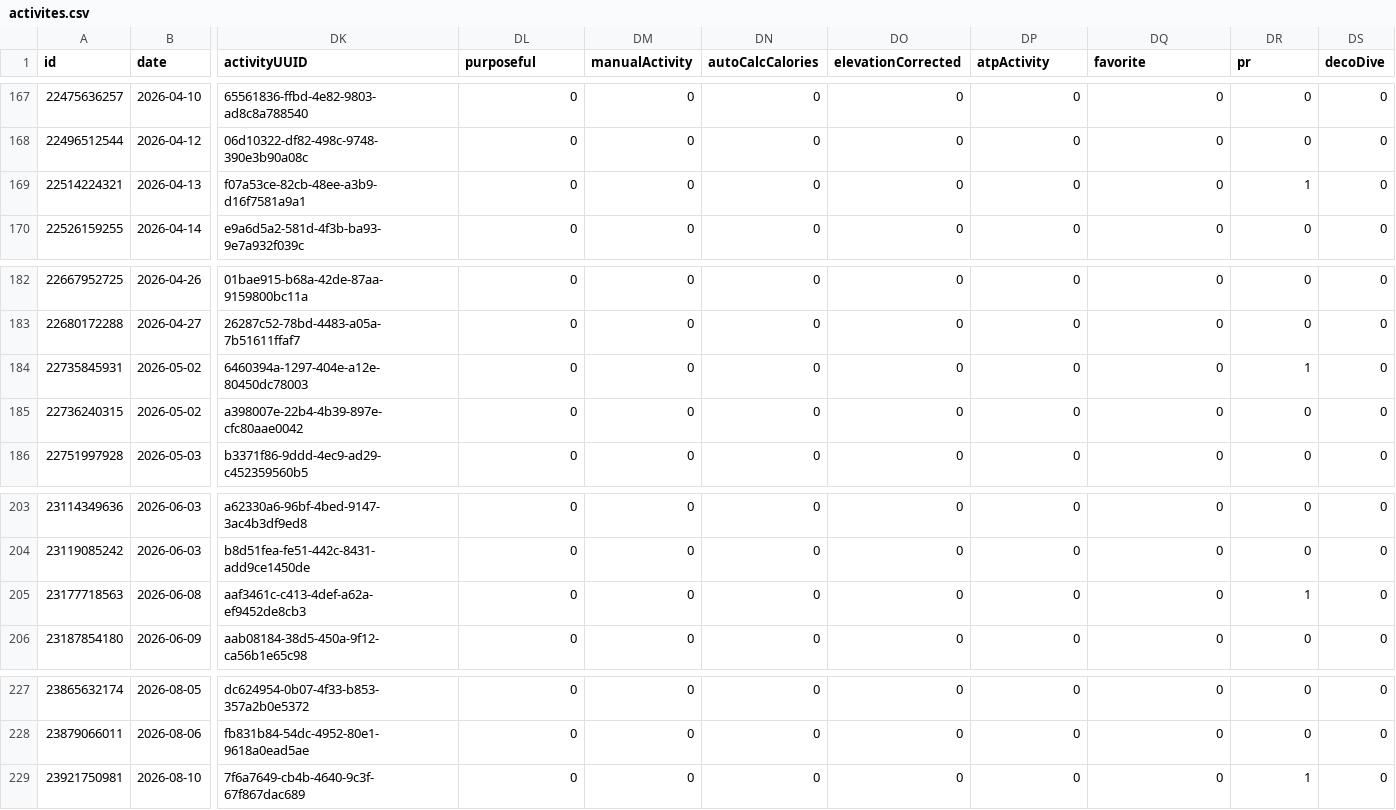
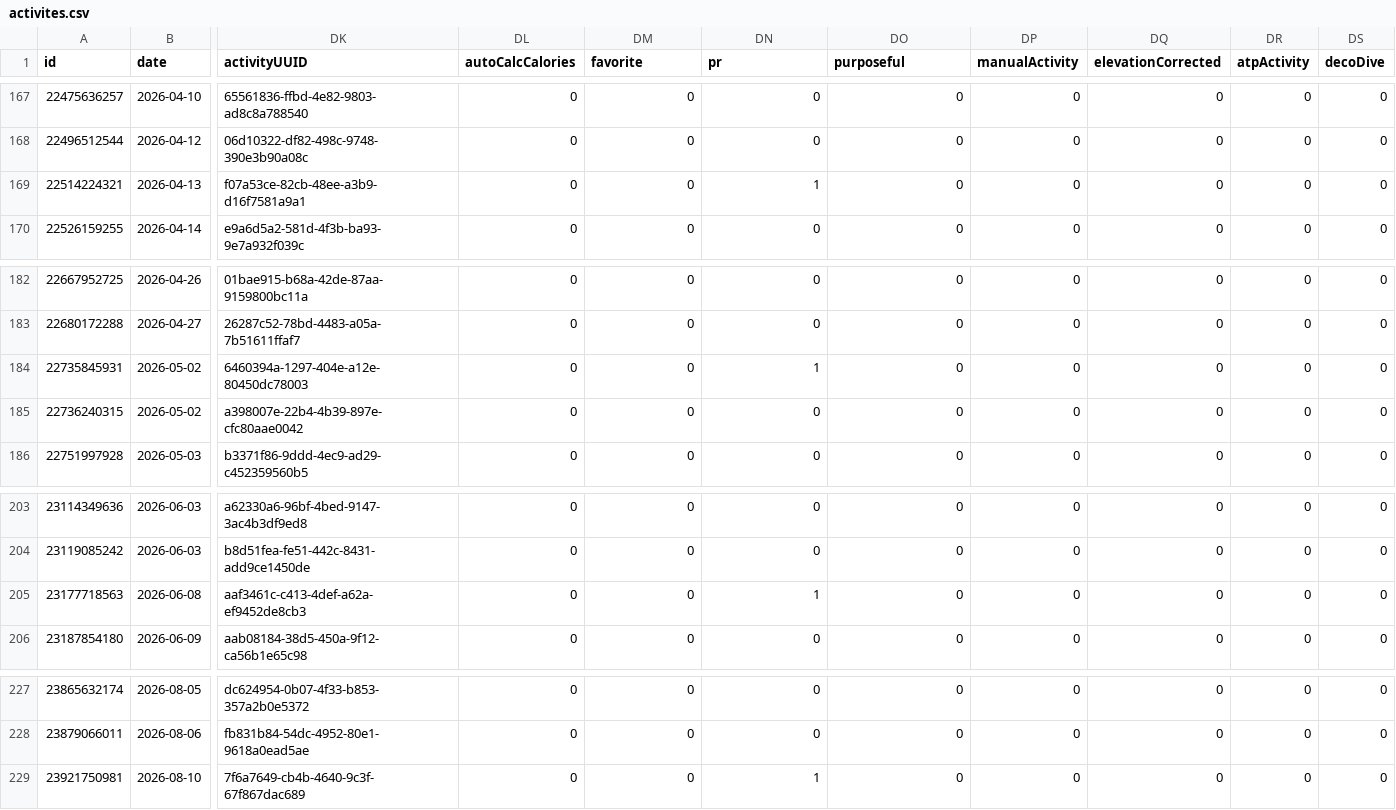
Before and after one commit to nicolasmahut-ui/garmin-data-frere, a CSV file: activites.csv, drawn as a sheet; only a part is shown, gaps mark what is left out; the diff covers the shown part only; the diff names each change by its address in the sheet, - before the commit and + after, or states it on an @@ line.

```diff
--- a/activites.csv
+++ b/activites.csv
-DL1: purposeful
+DL1: autoCalcCalories
-DM1: manualActivity
+DM1: favorite
-DN1: autoCalcCalories
+DN1: pr
-DO1: elevationCorrected
+DO1: purposeful
-DP1: atpActivity
+DP1: manualActivity
-DQ1: favorite
+DQ1: elevationCorrected
-DR1: pr
+DR1: atpActivity
-DN169 (pr): 0
+DN169 (pr): 1
-DR169 (atpActivity): 1
+DR169 (atpActivity): 0
-DN184 (pr): 0
+DN184 (pr): 1
-DR184 (atpActivity): 1
+DR184 (atpActivity): 0
-DN205 (pr): 0
+DN205 (pr): 1
-DR205 (atpActivity): 1
+DR205 (atpActivity): 0
-DN229 (pr): 0
+DN229 (pr): 1
-DR229 (atpActivity): 1
+DR229 (atpActivity): 0
```
Also changed, not shown: 14 edited cells elsewhere in this file.
